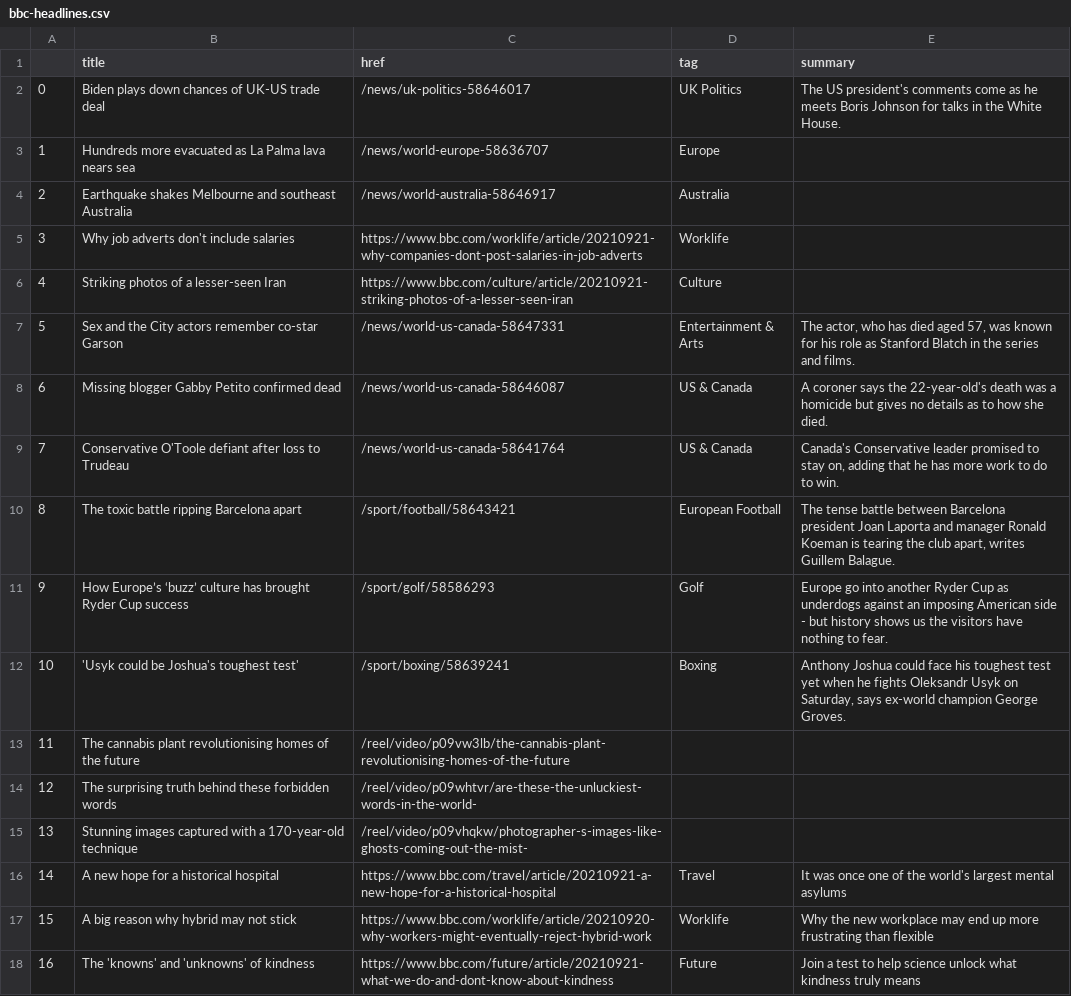
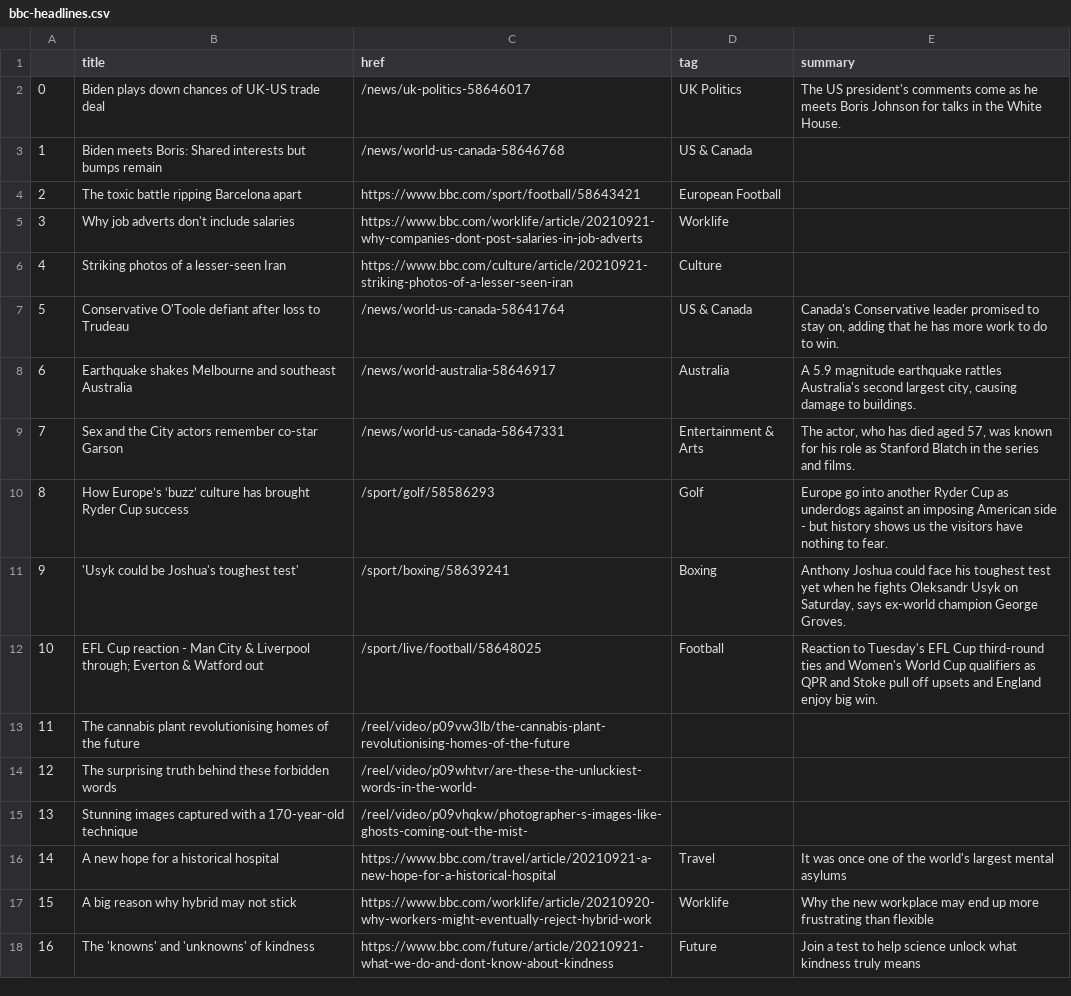
Before and after one commit to alyssafrndz/automatic-scraper, a CSV file: bbc-headlines.csv, drawn as a sheet; only a part is shown.

```diff
--- a/bbc-headlines.csv
+++ b/bbc-headlines.csv
@@ -2,12 +2,12 @@
 0,Biden plays down chances of UK-US trade deal,/news/uk-politics-58646017,UK Politics,The US president's comments come as he meets Boris Johnson for talks in the White House.
-1,Hundreds more evacuated as La Palma lava nears sea,/news/world-europe-58636707,Europe,
-2,Earthquake shakes Melbourne and southeast Australia,/news/world-australia-58646917,Australia,
+1,Biden meets Boris: Shared interests but bumps remain,/news/world-us-canada-58646768,US & Canada,
+2,The toxic battle ripping Barcelona apart,https://www.bbc.com/sport/football/58643421,European Football,
 3,Why job adverts don't include salaries,https://www.bbc.com/worklife/article/20210921-why-companies-dont-post-salaries-in-job-adverts,Worklife,
 4,Striking photos of a lesser-seen Iran,https://www.bbc.com/culture/article/20210921-striking-photos-of-a-lesser-seen-iran,Culture,
-5,Sex and the City actors remember co-star Garson,/news/world-us-canada-58647331,Entertainment & Arts,"The actor, who has died aged 57, was known for his role as Stanford Blatch in the series and films."
-6,Missing blogger Gabby Petito confirmed dead,/news/world-us-canada-58646087,US & Canada,A coroner says the 22-year-old's death was a homicide but gives no details as to how she died.
-7,Conservative O'Toole defiant after loss to Trudeau,/news/world-us-canada-58641764,US & Canada,"Canada's Conservative leader promised to stay on, adding that he has more work to do to win."
-8,The toxic battle ripping Barcelona apart,/sport/football/58643421,European Football,"The tense battle between Barcelona president Joan Laporta and manager Ronald Koeman is tearing the club apart, writes Guillem Balague."
-9,How Europe’s ‘buzz’ culture has brought Ryder Cup success,/sport/golf/58586293,Golf,Europe go into another Ryder Cup as underdogs against an imposing American side - but history shows us the visitors have nothing to fear.
-10,'Usyk could be Joshua's toughest test',/sport/boxing/58639241,Boxing,"Anthony Joshua could face his toughest test yet when he fights Oleksandr Usyk on Saturday, says ex-world champion George Groves."
+5,Conservative O'Toole defiant after loss to Trudeau,/news/world-us-canada-58641764,US & Canada,"Canada's Conservative leader promised to stay on, adding that he has more work to do to win."
+6,Earthquake shakes Melbourne and southeast Australia,/news/world-australia-58646917,Australia,"A 5.9 magnitude earthquake rattles Australia's second largest city, causing damage to buildings."
+7,Sex and the City actors remember co-star Garson,/news/world-us-canada-58647331,Entertainment & Arts,"The actor, who has died aged 57, was known for his role as Stanford Blatch in the series and films."
+8,How Europe’s ‘buzz’ culture has brought Ryder Cup success,/sport/golf/58586293,Golf,Europe go into another Ryder Cup as underdogs against an imposing American side - but history shows us the visitors have nothing to fear.
+9,'Usyk could be Joshua's toughest test',/sport/boxing/58639241,Boxing,"Anthony Joshua could face his toughest test yet when he fights Oleksandr Usyk on Saturday, says ex-world champion George Groves."
+10,EFL Cup reaction - Man City & Liverpool through; Everton & Watford out,/sport/live/football/58648025,Football,Reaction to Tuesday's EFL Cup third-round ties and Women's World Cup qualifiers as QPR and Stoke pull off upsets and England enjoy big win.
 11,The cannabis plant revolutionising homes of the future,/reel/video/p09vw3lb/the-cannabis-plant-revolutionising-homes-of-the-future,,
```
